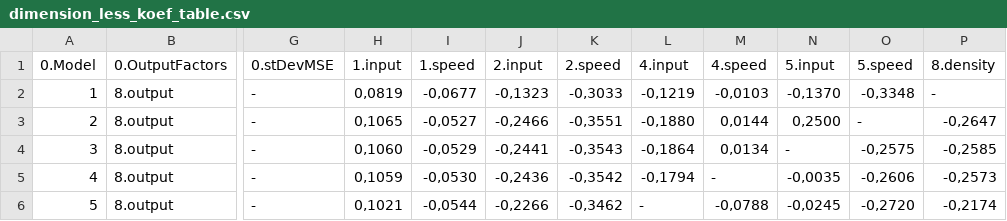
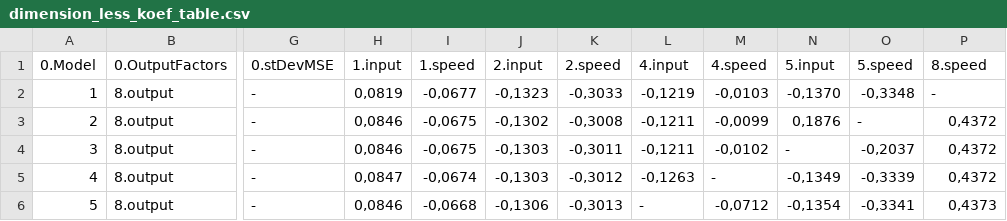
Before and after one commit to pihnasty/M, a CSV file: MyProjects/p71_Conveyor/result/multi_model/dimension_less_koef_table.csv, drawn as a sheet; only a part is shown, gaps mark what is left out; the diff covers the shown part only; the diff names each change by its address in the sheet, - before the commit and + after, or states it on an @@ line.

```diff
--- a/MyProjects/p71_Conveyor/result/multi_model/dimension_less_koef_table.csv
+++ b/MyProjects/p71_Conveyor/result/multi_model/dimension_less_koef_table.csv
-P1: 8.density
+P1: 8.speed
-H3 (1.input): 0,1065
+H3 (1.input): 0,0846
-I3 (1.speed): -0,0527
+I3 (1.speed): -0,0675
-J3 (2.input): -0,2466
+J3 (2.input): -0,1302
-K3 (2.speed): -0,3551
+K3 (2.speed): -0,3008
-L3 (4.input): -0,1880
+L3 (4.input): -0,1211
-M3 (4.speed): 0,0144
+M3 (4.speed): -0,0099
-N3 (5.input): 0,2500
+N3 (5.input): 0,1876
-P3 (8.speed): -0,2647
+P3 (8.speed): 0,4372
-H4 (1.input): 0,1060
+H4 (1.input): 0,0846
-I4 (1.speed): -0,0529
+I4 (1.speed): -0,0675
-J4 (2.input): -0,2441
+J4 (2.input): -0,1303
-K4 (2.speed): -0,3543
+K4 (2.speed): -0,3011
-L4 (4.input): -0,1864
+L4 (4.input): -0,1211
-M4 (4.speed): 0,0134
+M4 (4.speed): -0,0102
-O4 (5.speed): -0,2575
+O4 (5.speed): -0,2037
-P4 (8.speed): -0,2585
+P4 (8.speed): 0,4372
-H5 (1.input): 0,1059
+H5 (1.input): 0,0847
-I5 (1.speed): -0,0530
+I5 (1.speed): -0,0674
-J5 (2.input): -0,2436
+J5 (2.input): -0,1303
-K5 (2.speed): -0,3542
+K5 (2.speed): -0,3012
-L5 (4.input): -0,1794
+L5 (4.input): -0,1263
-N5 (5.input): -0,0035
+N5 (5.input): -0,1349
-O5 (5.speed): -0,2606
+O5 (5.speed): -0,3339
-P5 (8.speed): -0,2573
+P5 (8.speed): 0,4372
-H6 (1.input): 0,1021
+H6 (1.input): 0,0846
-I6 (1.speed): -0,0544
+I6 (1.speed): -0,0668
-J6 (2.input): -0,2266
+J6 (2.input): -0,1306
-K6 (2.speed): -0,3462
+K6 (2.speed): -0,3013
-M6 (4.speed): -0,0788
+M6 (4.speed): -0,0712
-N6 (5.input): -0,0245
+N6 (5.input): -0,1354
-O6 (5.speed): -0,2720
+O6 (5.speed): -0,3341
-P6 (8.speed): -0,2174
+P6 (8.speed): 0,4373
```
Also changed, not shown: 96 edited cells elsewhere in this file, MyProjects/p71_Conveyor/factors/covariance_coefficients_separated_raw_data_table.csv, MyProjects/p71_Conveyor/result/multi_model/dimension_koef_table.csv, 24 other files.
